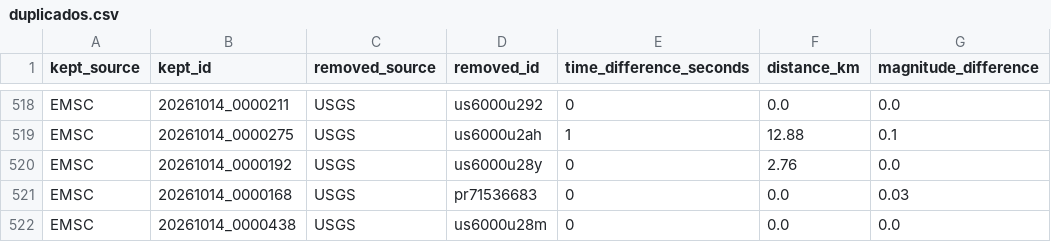
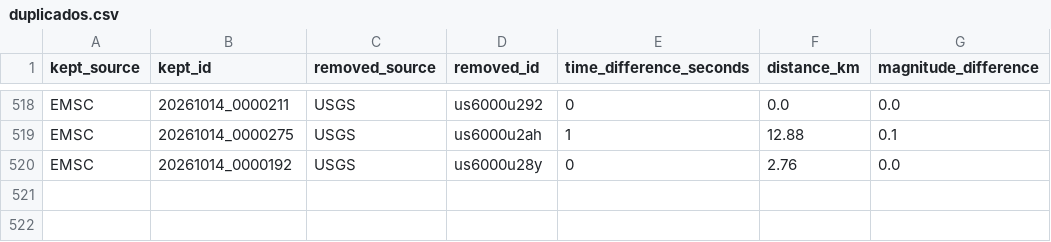
Before and after one commit to jcparodi-hue/earthquake3d-igp, a CSV file: docs/duplicados.csv, drawn as a sheet; only a part is shown, gaps mark what is left out.

```diff
--- a/docs/duplicados.csv
+++ b/docs/duplicados.csv
@@ -520,3 +520 @@ EMSC,20261014_0000275,USGS,us6000u2ah,1,12.88,0.1
 EMSC,20261014_0000192,USGS,us6000u28y,0,2.76,0.0
-EMSC,20261014_0000168,USGS,pr71536683,0,0.0,0.03
-EMSC,20261014_0000438,USGS,us6000u28m,0,0.0,0.0
```
Also changed, not shown: docs/historial_actualizaciones.csv, docs/igp_7dias_eq3d_backup.csv, 4 other files.
